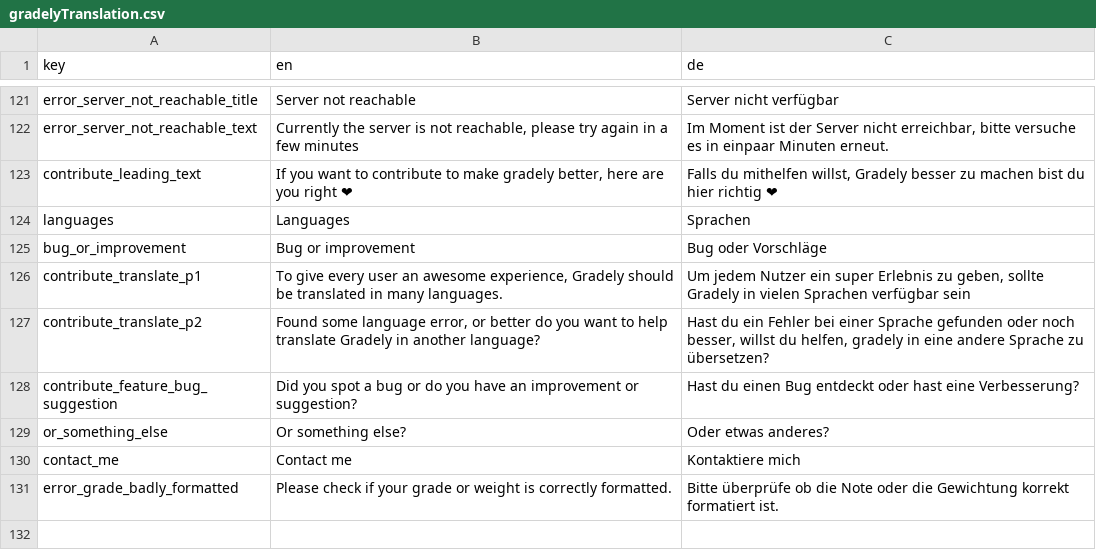
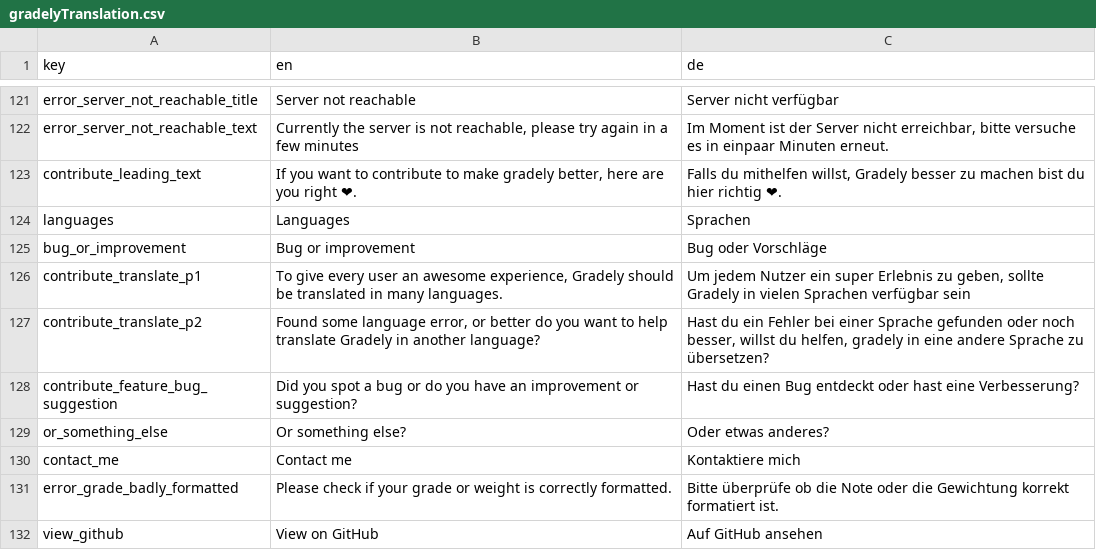
Before and after one commit to stonith404/gradely2, a CSV file: assets/translations/gradelyTranslation.csv, drawn as a sheet; only a part is shown, gaps mark what is left out; the diff names each change by its address in the sheet, - before the commit and + after, or states it on an @@ line.

```diff
--- a/assets/translations/gradelyTranslation.csv
+++ b/assets/translations/gradelyTranslation.csv
-B123 (en): …you right ❤
+B123 (en): …you right ❤.
-C123 (de): …hier richtig ❤
+C123 (de): …hier richtig ❤.
+row 132: view_github | View on GitHub | Auf GitHub ansehen
```
Also changed, not shown: 2 other files.
